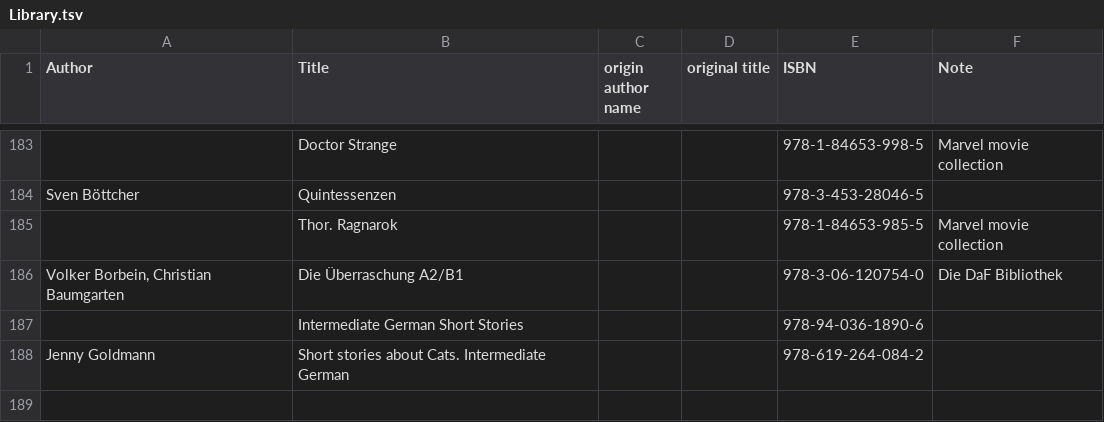
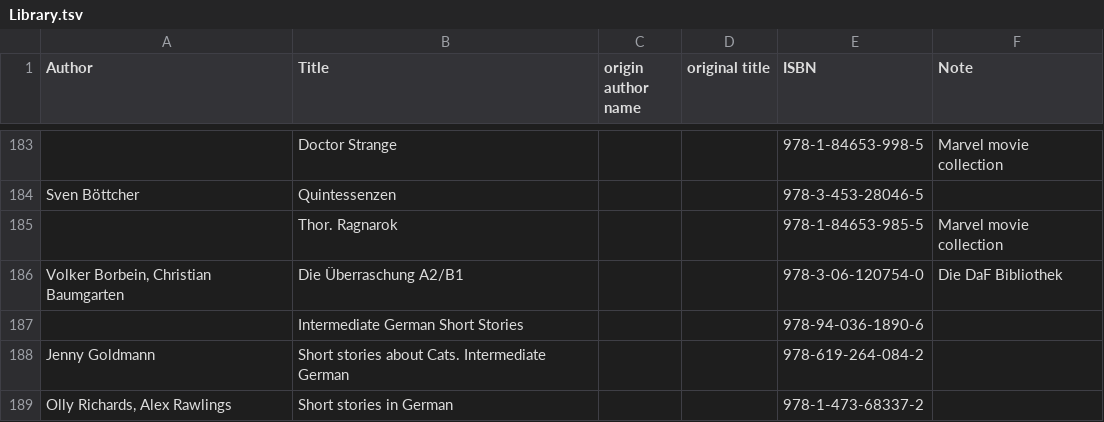
Before and after one commit to KarinaCher/collection, a TSV file: src/main/resources/Library.tsv, drawn as a sheet; only a part is shown, gaps mark what is left out.

```diff
--- a/src/main/resources/Library.tsv
+++ b/src/main/resources/Library.tsv
@@ -188 +188,2 @@ Volker Borbein, Christian Baumgarten	Die Überraschung A2/B1			978-3-06-120754-0
 Jenny Goldmann	Short stories about Cats. Intermediate German			978-619-264-084-2	
+Olly Richards, Alex Rawlings	Short stories in German			978-1-473-68337-2	
```
Also changed, not shown: 1 other file.
